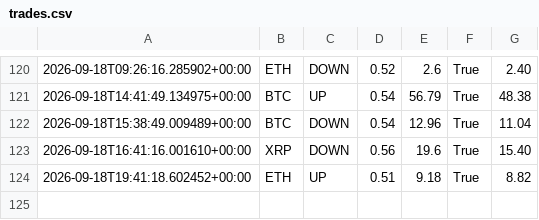
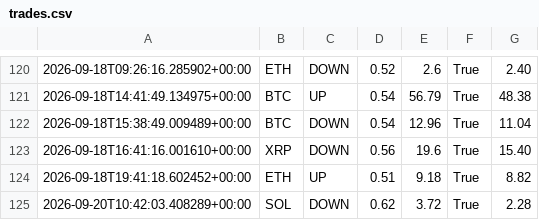
Before and after one commit to n85t594ht5-creator/polybot, a CSV file: trades.csv, drawn as a sheet; only a part is shown, gaps mark what is left out; the diff names each change by its address in the sheet, - before the commit and + after, or states it on an @@ line.

```diff
--- a/trades.csv
+++ b/trades.csv
+row 125: 2026-09-20T10:42:03.408289+00:00 | SOL | DOWN | 0.62 | 3.72 | True | 2.28
```
Also changed, not shown: signals.csv, 2 other files.
